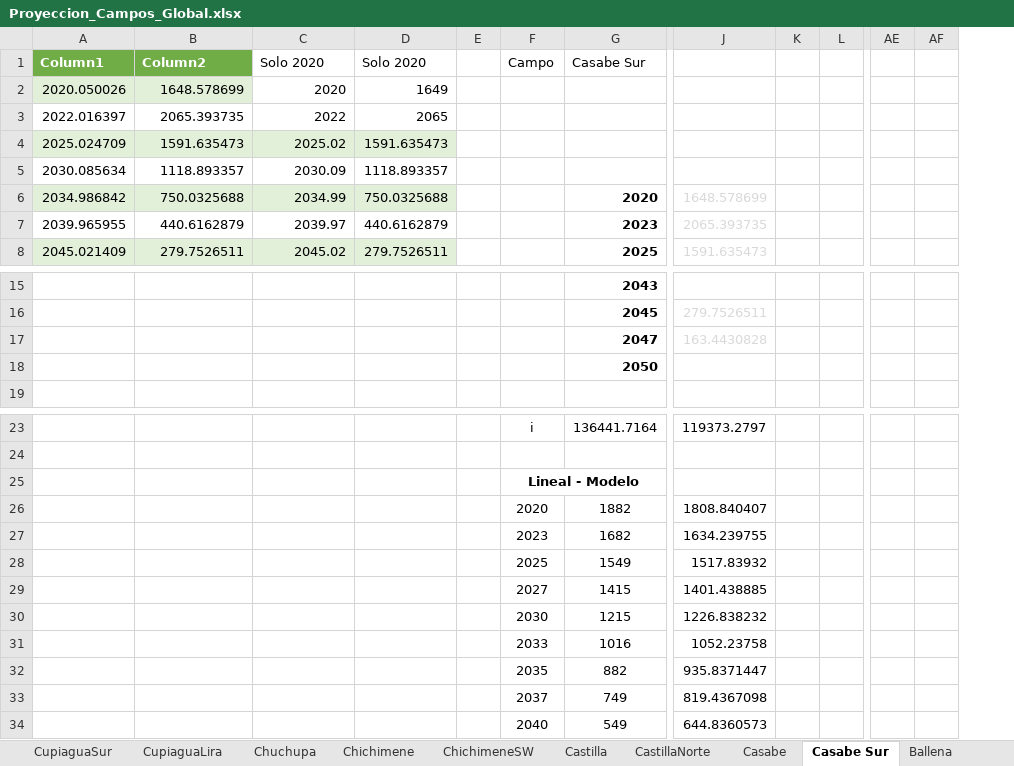
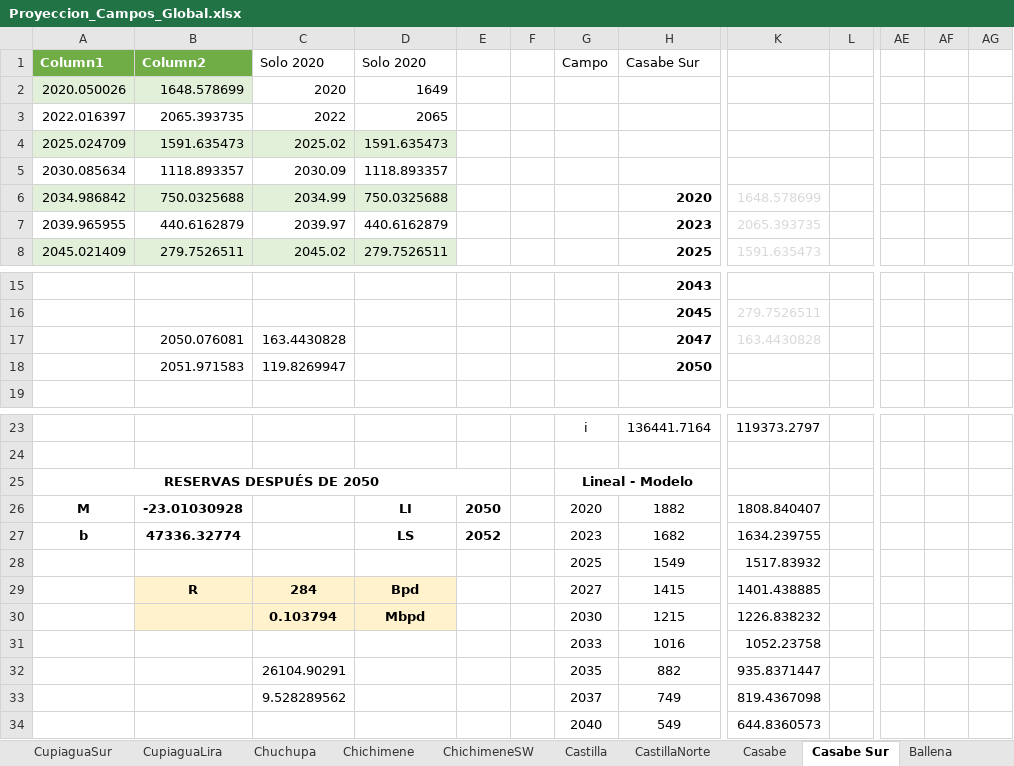
Before and after one commit to UIS-ECP/TIMES-UIS-v1-Nov, an Excel workbook: DataBases/Proyeccion_Campos_Global.xlsx, sheet Casabe Sur, drawn as a sheet; only a part is shown, gaps mark what is left out; values as stored, in another font and other column widths than the file's, no borders; charts and pictures not drawn; removed rows and columns are numbered as before the commit, all else as after; rows hold the shown columns only; the diff names each change by its address in the sheet, - before the commit and + after, or states it on an @@ line.

Commit message:
Se corrigio error de reservas y se esta agregando VIM

```diff
--- a/DataBases/Proyeccion_Campos_Global.xlsx (sheet Casabe Sur)
+++ b/DataBases/Proyeccion_Campos_Global.xlsx (sheet Casabe Sur)
+column E, rows 26-27: 2050 | 2052
-column K, empty
+column AF, empty
-B17 (Column2): (empty)
+B17 (Column2): 2050.076081
-C17 (Solo 2020): (empty)
+C17 (Solo 2020): 163.4430828
-row 18:  |  |  |  |  |  | 2050
+row 18:  | 2051.971583 | 119.8269947 |  |  |  |  | 2050
-A25 (Column1): (empty)
+A25 (Column1): RESERVAS DESPUÉS DE 2050
+A25:E25 merged
-A26 (Column1): (empty)
+A26 (Column1): M
-B26 (Column2): (empty)
+B26 (Column2): -23.01030928
-D26 (Solo 2020): (empty)
+D26 (Solo 2020): LI
-A27 (Column1): (empty)
+A27 (Column1): b
-B27 (Column2): (empty)
+B27 (Column2): 47336.32774
-D27 (Solo 2020): (empty)
+D27 (Solo 2020): LS
-B29 (Column2): (empty)
+B29 (Column2): R
-B29:D30 fill: none
+B29:D30 fill: #FFF2CC
-C29 (Solo 2020): (empty)
+C29 (Solo 2020): 284
-D29 (Solo 2020): (empty)
+D29 (Solo 2020): Bpd
-C30 (Solo 2020): (empty)
+C30 (Solo 2020): 0.103794
-D30 (Solo 2020): (empty)
+D30 (Solo 2020): Mbpd
-C32 (Solo 2020): (empty)
+C32 (Solo 2020): 26104.90291
-C33 (Solo 2020): (empty)
+C33 (Solo 2020): 9.528289562
```
Also changed, not shown: sheet Campo_EQ, sheet CastillaNorte, sheet Florena Mirador, sheet Yarigui, sheet San Francisco, sheet Tello, 2 more sheets, other sheet tabs, formulas that keep their value, charts or pictures, 12 other files.
